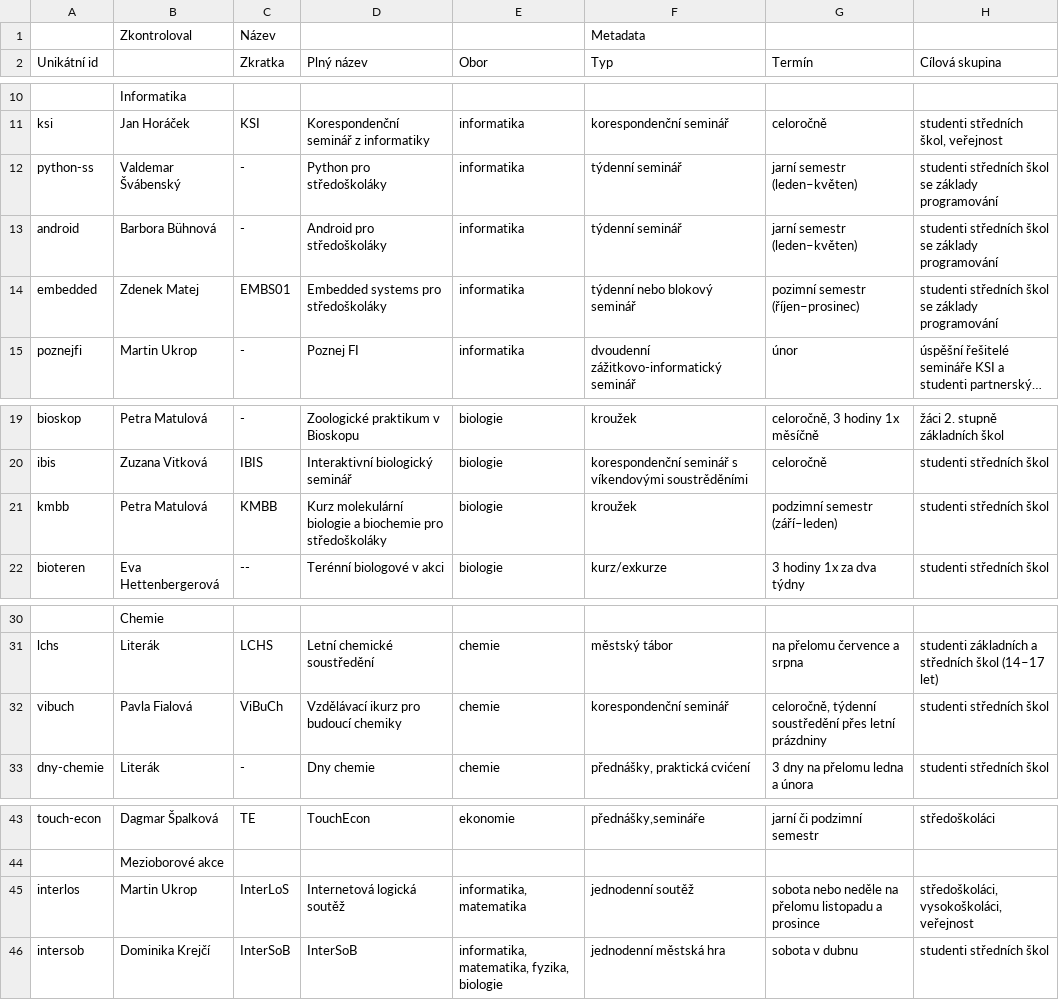
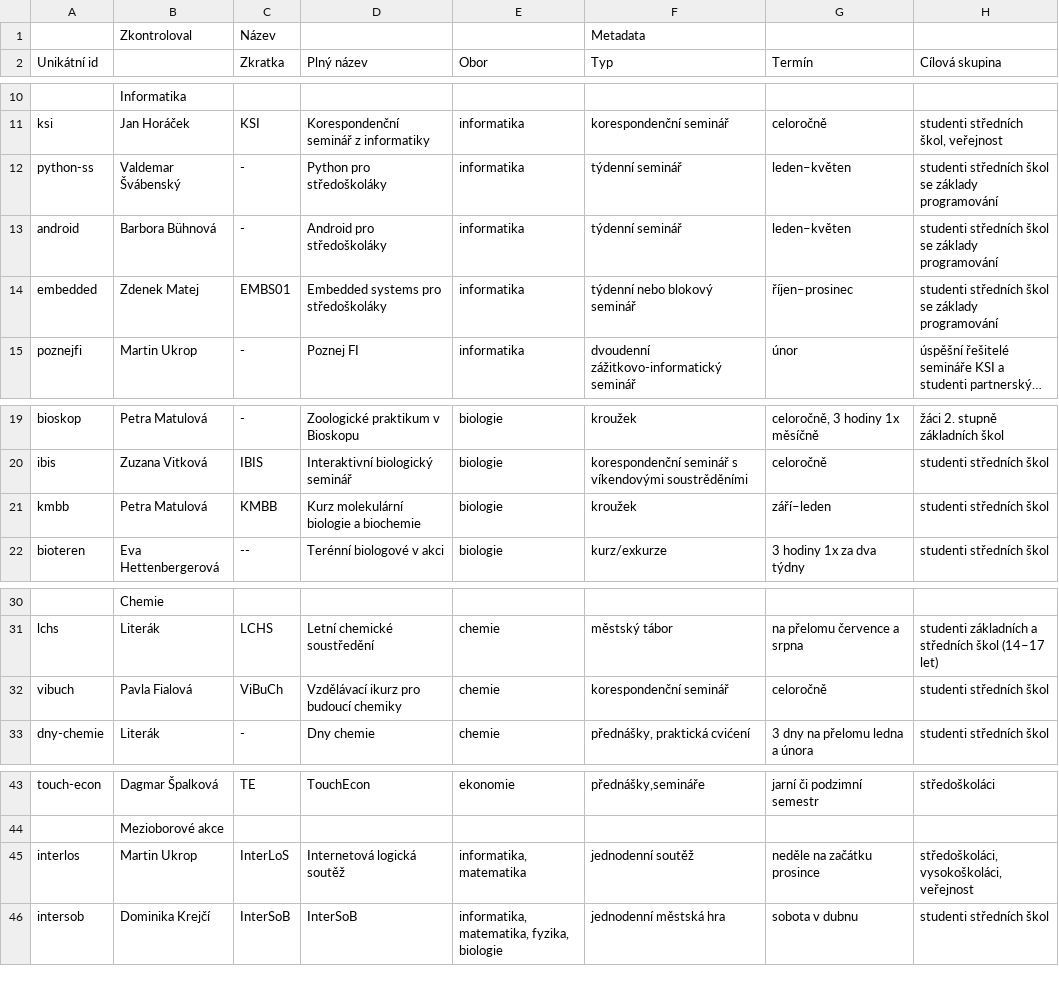
Before and after one commit to zverinec/prostredoskolaky-web, a CSV file: activities.csv, drawn as a sheet; only a part is shown, gaps mark what is left out; long unchanged cells end in …; the diff names each change by its address in the sheet, - before the commit and + after, or states it on an @@ line.

Commit message:
Update activities metadata and some logos

```diff
--- a/activities.csv
+++ b/activities.csv
-G12:G13 (Termín): jarní semestr (leden–květen)
+G12:G13 (Termín): leden–květen
-G14 (Termín): pozimní semestr (říjen–prosinec)
+G14 (Termín): říjen–prosinec
-D21 (Plný název): …a biochemie pro středoškoláky
+D21 (Plný název): …a biochemie
-G21 (Termín): podzimní semestr (září–leden)
+G21 (Termín): září–leden
-G32 (Termín): celoročně, týdenní soustředění přes letní prázdniny
+G32 (Termín): celoročně
-G45 (Termín): sobota nebo neděle na přelomu listopadu a prosince
+G45 (Termín): neděle na začátku prosince
```
Also changed, not shown: 4 other files.
